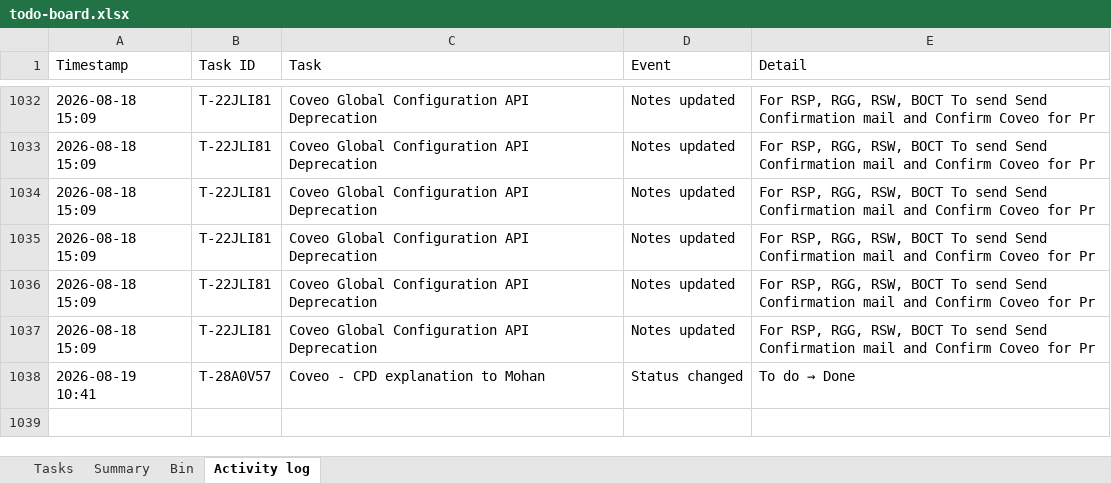
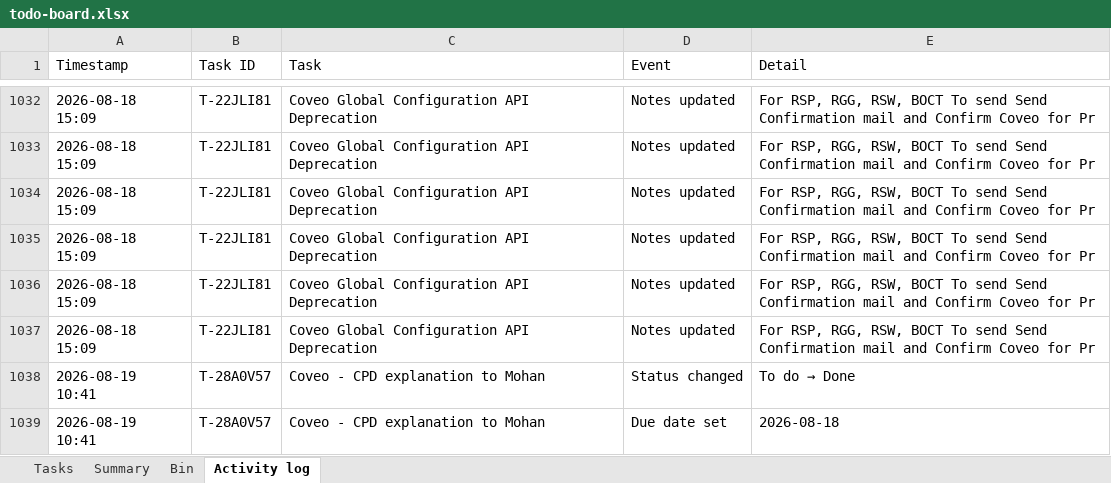
Before and after one commit to akshay0828/To-Do, an Excel workbook: data/todo-board.xlsx, sheet Activity log, drawn as a sheet; only a part is shown, gaps mark what is left out; values as stored, in another font and other column widths than the file's, no borders; the diff names each change by its address in the sheet, - before the commit and + after, or states it on an @@ line.

Commit message:
Update board — 13 notes, 3 done (2026-08-19 10:41)

```diff
--- a/data/todo-board.xlsx (sheet Activity log)
+++ b/data/todo-board.xlsx (sheet Activity log)
+row 1039: 2026-08-19 10:41 | T-28A0V57 | Coveo - CPD explanation to Mohan | Due date set | 2026-08-18
```
Also changed, not shown: sheet Tasks.
